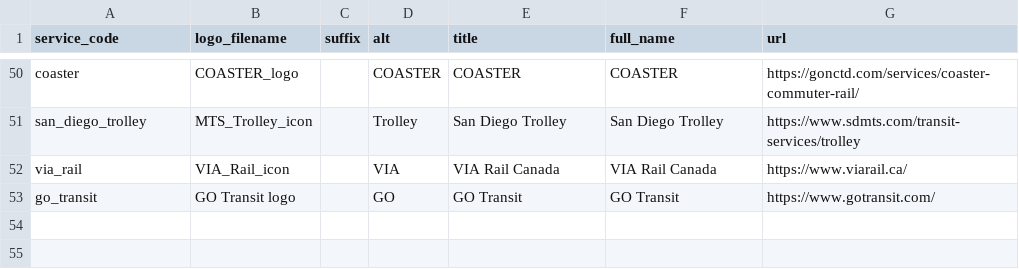
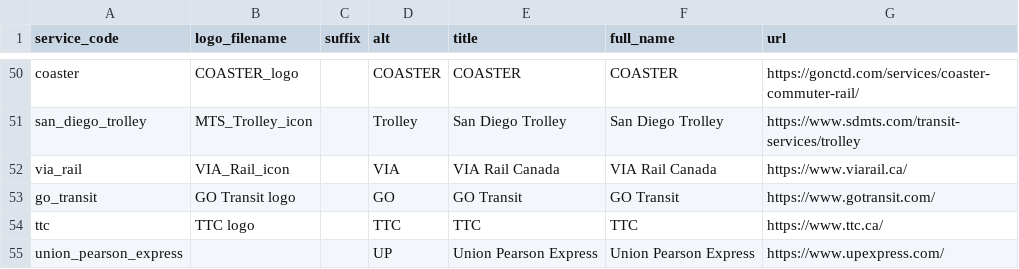
Before and after one commit to neroden/timetable_kit, a CSV file: timetable_kit/connecting_services/connecting_services.csv, drawn as a sheet; only a part is shown, gaps mark what is left out.

Commit message:
Connecting Services: TTC and Union-Pearson Express.  Add comments regarding Toronto station name display.

```diff
--- a/timetable_kit/connecting_services/connecting_services.csv
+++ b/timetable_kit/connecting_services/connecting_services.csv
@@ -53 +53,3 @@ via_rail,VIA_Rail_icon,,VIA,VIA Rail Canada,VIA Rail Canada,https://www.viarail.
 go_transit,GO Transit logo,,GO,GO Transit,GO Transit,https://www.gotransit.com/
+ttc,TTC logo,,TTC,TTC,TTC,https://www.ttc.ca/
+union_pearson_express,,,UP,Union Pearson Express,Union Pearson Express,https://www.upexpress.com/
```
Also changed, not shown: 4 other files.
